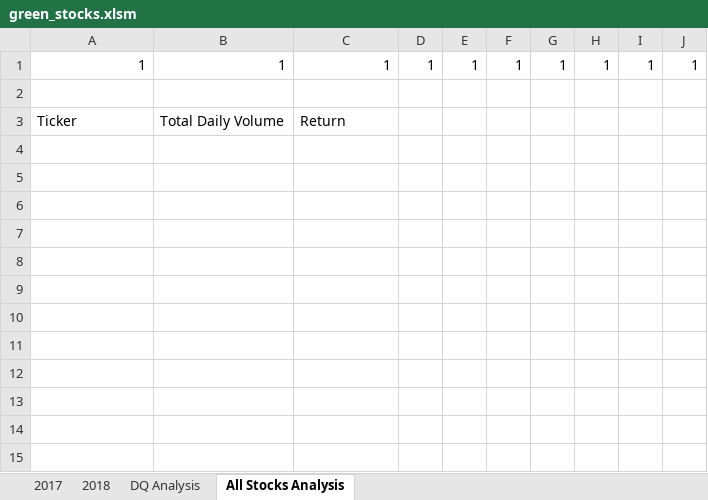
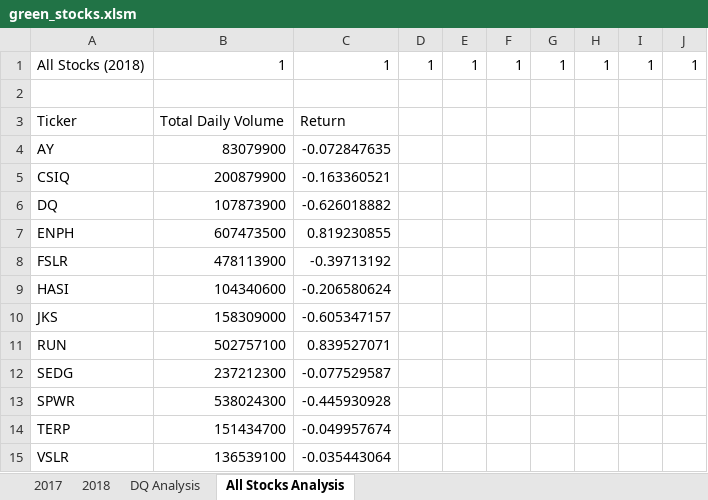
Before and after one commit to ZDower/stock-analysis, an Excel workbook: green_stocks.xlsm, sheet All Stocks Analysis, drawn as a sheet; values as stored, in another font and other column widths than the file's, no borders; the diff names each change by its address in the sheet, - before the commit and + after, or states it on an @@ line.

Commit message:
Add files via upload
After the 2.3.3
Reuse Code

(Which was an extremely weird module) The given code did not work

```diff
--- a/green_stocks.xlsm (sheet All Stocks Analysis)
+++ b/green_stocks.xlsm (sheet All Stocks Analysis)
-A1: 1
+A1: All Stocks (2018)
+row 4: AY | 83079900 | -0.072847635
+row 5: CSIQ | 200879900 | -0.163360521
+row 6: DQ | 107873900 | -0.626018882
+row 7: ENPH | 607473500 | 0.819230855
+row 8: FSLR | 478113900 | -0.39713192
+row 9: HASI | 104340600 | -0.206580624
+row 10: JKS | 158309000 | -0.605347157
+row 11: RUN | 502757100 | 0.839527071
+row 12: SEDG | 237212300 | -0.077529587
+row 13: SPWR | 538024300 | -0.445930928
+row 14: TERP | 151434700 | -0.049957674
+row 15: VSLR | 136539100 | -0.035443064
```
